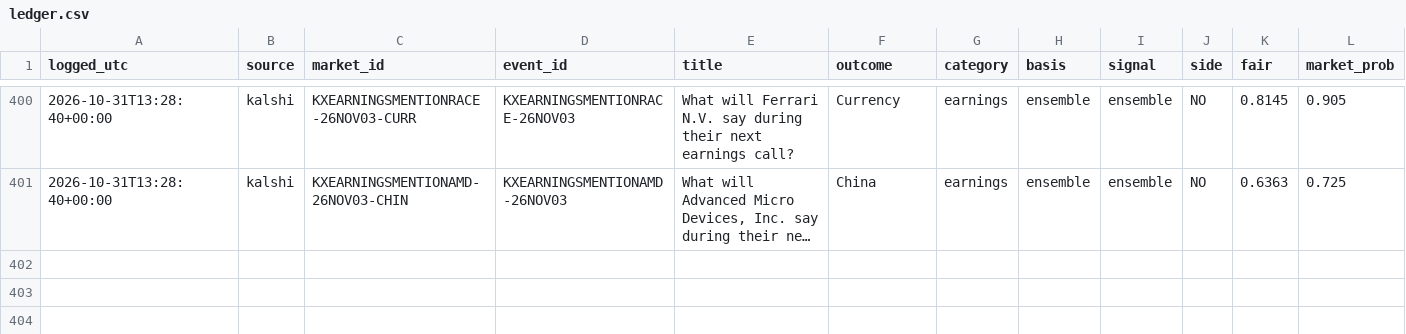
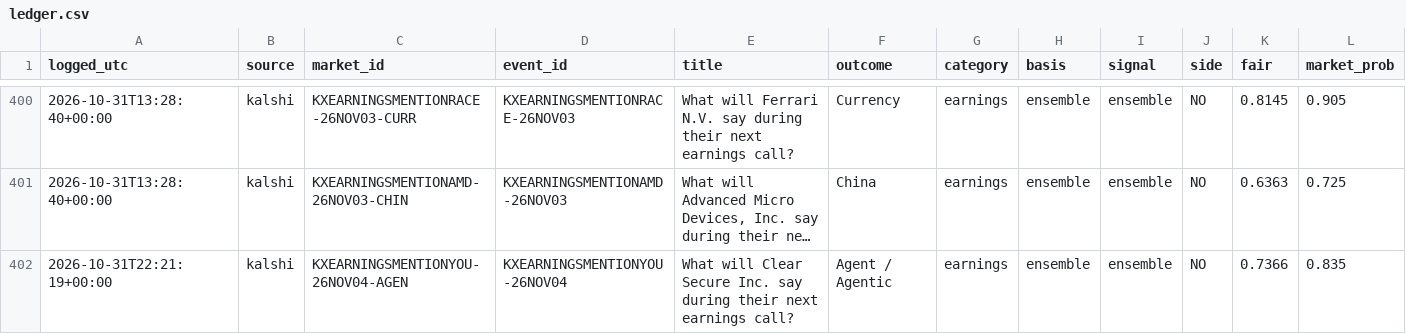
Before and after one commit to cj1234cj/markets, a CSV file: data/ledger.csv, drawn as a sheet; only a part is shown, gaps mark what is left out; long unchanged cells end in …; rows hold the shown columns only; the diff covers the shown part only; the diff names each change by its address in the sheet, - before the commit and + after, or states it on an @@ line.

```diff
--- a/data/ledger.csv
+++ b/data/ledger.csv
+row 402: 2026-10-31T22:21:19+00:00 | kalshi | KXEARNINGSMENTIONYOU-26NOV04-AGEN | KXEARNINGSMENTIONYOU-26NOV04 | What will Clear Secure Inc. say during their next earnings call? | Agent / Agentic | earnings | ensemble | ensemble | NO | 0.7366 | 0.835
```
Also changed, not shown: 1 added row and 12 edited cells elsewhere in this file, 9 other files.
